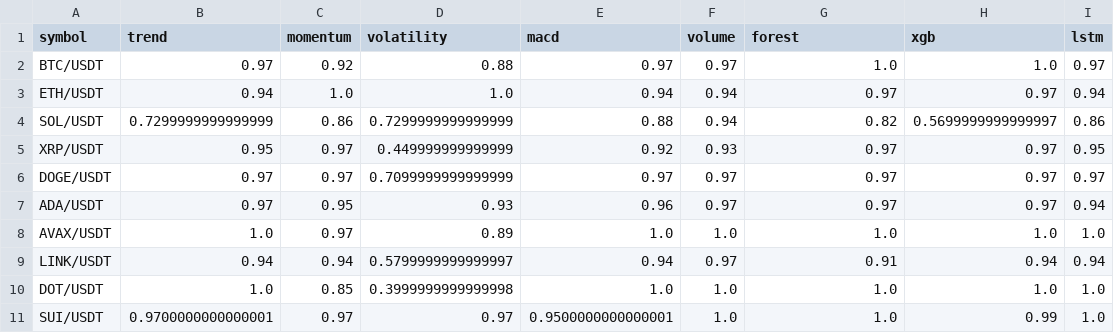
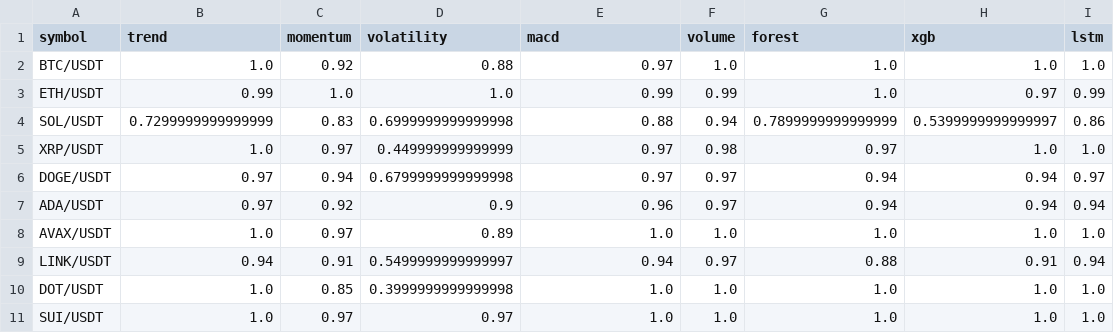
Before and after one commit to Jason12jpg/crypto, a CSV file: data/model_weights.csv, drawn as a sheet.

```diff
--- a/data/model_weights.csv
+++ b/data/model_weights.csv
@@ -1,11 +1,11 @@
 symbol,trend,momentum,volatility,macd,volume,forest,xgb,lstm
-BTC/USDT,0.97,0.92,0.88,0.97,0.97,1.0,1.0,0.97
-ETH/USDT,0.94,1.0,1.0,0.94,0.94,0.97,0.97,0.94
-SOL/USDT,0.7299999999999999,0.86,0.7299999999999999,0.88,0.94,0.82,0.5699999999999997,0.86
-XRP/USDT,0.95,0.97,0.449999999999999,0.92,0.93,0.97,0.97,0.95
-DOGE/USDT,0.97,0.97,0.7099999999999999,0.97,0.97,0.97,0.97,0.97
-ADA/USDT,0.97,0.95,0.93,0.96,0.97,0.97,0.97,0.94
+BTC/USDT,1.0,0.92,0.88,0.97,1.0,1.0,1.0,1.0
+ETH/USDT,0.99,1.0,1.0,0.99,0.99,1.0,0.97,0.99
+SOL/USDT,0.7299999999999999,0.83,0.6999999999999998,0.88,0.94,0.7899999999999999,0.5399999999999997,0.86
+XRP/USDT,1.0,0.97,0.449999999999999,0.97,0.98,0.97,1.0,1.0
+DOGE/USDT,0.97,0.94,0.6799999999999998,0.97,0.97,0.94,0.94,0.97
+ADA/USDT,0.97,0.92,0.9,0.96,0.97,0.94,0.94,0.94
 AVAX/USDT,1.0,0.97,0.89,1.0,1.0,1.0,1.0,1.0
-LINK/USDT,0.94,0.94,0.5799999999999997,0.94,0.97,0.91,0.94,0.94
+LINK/USDT,0.94,0.91,0.5499999999999997,0.94,0.97,0.88,0.91,0.94
 DOT/USDT,1.0,0.85,0.3999999999999998,1.0,1.0,1.0,1.0,1.0
-SUI/USDT,0.9700000000000001,0.97,0.97,0.9500000000000001,1.0,1.0,0.99,1.0
+SUI/USDT,1.0,0.97,0.97,1.0,1.0,1.0,1.0,1.0
```
Also changed, not shown: data/prediction_log.csv, 1 other file.
